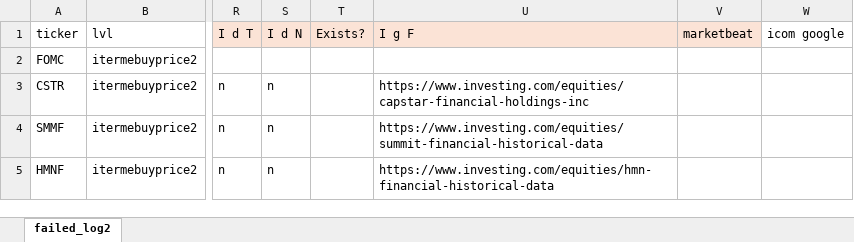
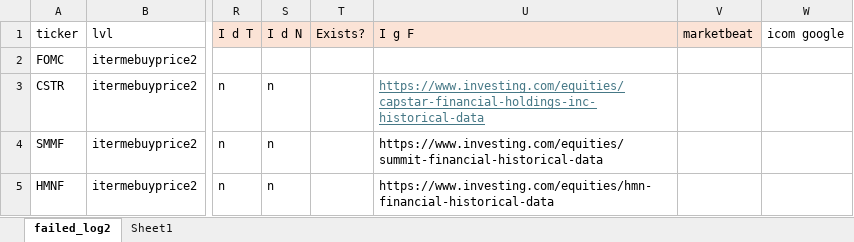
Before and after one commit to Emberflurry/stonx, an Excel workbook: failed_log2.xlsx, sheet failed_log2, drawn as a sheet; only a part is shown, gaps mark what is left out; values as stored, in another font and other column widths than the file's, no borders; conditional formats not drawn; the diff names each change by its address in the sheet, - before the commit and + after, or states it on an @@ line.

Commit message:
Fixed more date intake / need more data
i hate paywalls and corporate meaningless yap. boutta sign up for a bajillion free trials just to find none of them have the data i want

```diff
--- a/failed_log2.xlsx (sheet failed_log2)
+++ b/failed_log2.xlsx (sheet failed_log2)
+sheet tab: Sheet1
-U3 (I g F): https://www.investing.com/equities/capstar-financial-holdings-inc
+U3 (I g F): https://www.investing.com/equities/capstar-financial-holdings-inc-historical-data
@@ U3 underline: off → on, text colour: black → #467886 @@
```
Also changed, not shown: 6 other files.
